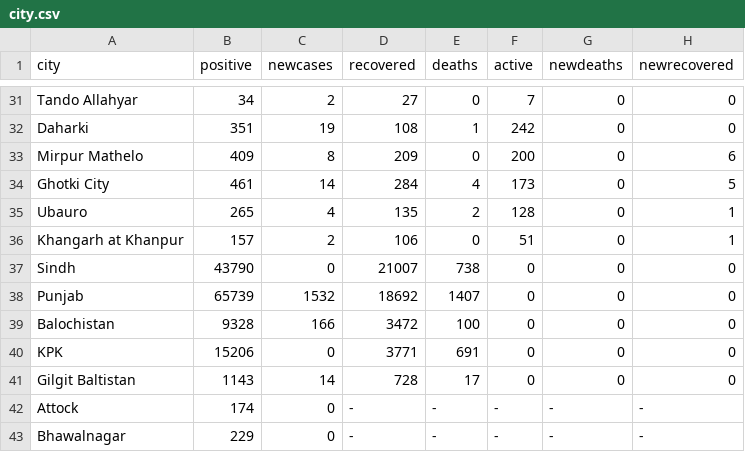
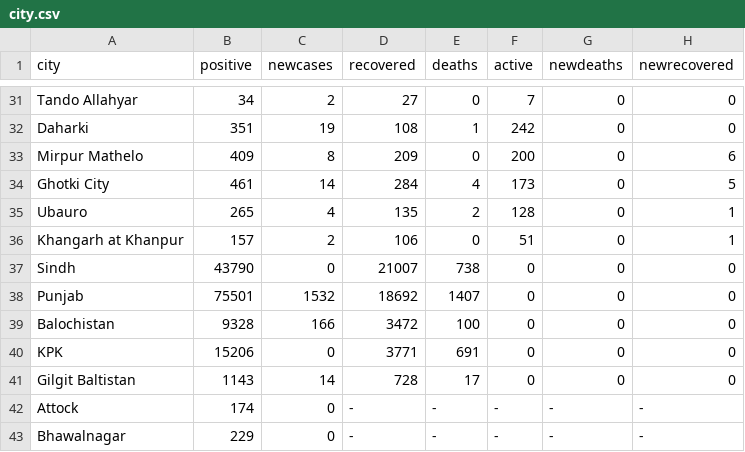
Before and after one commit to amantalreja/PAK-COVID, a CSV file: city.csv, drawn as a sheet; only a part is shown, gaps mark what is left out.

Commit message:
Update city.csv

```diff
--- a/city.csv
+++ b/city.csv
@@ -37,3 +37,3 @@ Khangarh at Khanpur,157,2,106,0,51,0,1
 Sindh ,43790,0,21007,738,0,0,0
-Punjab,65739,1532,18692,1407,0,0,0
+Punjab,75501,1532,18692,1407,0,0,0
 Balochistan,9328,166,3472,100,0,0,0
```
